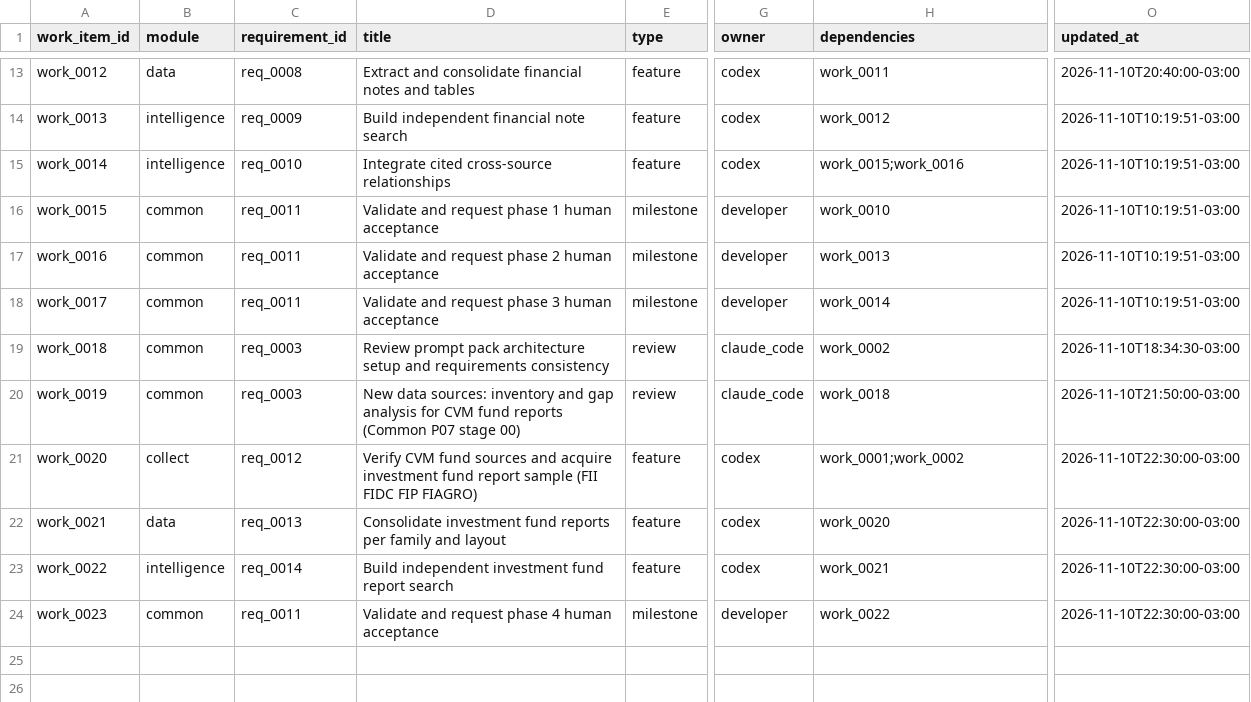
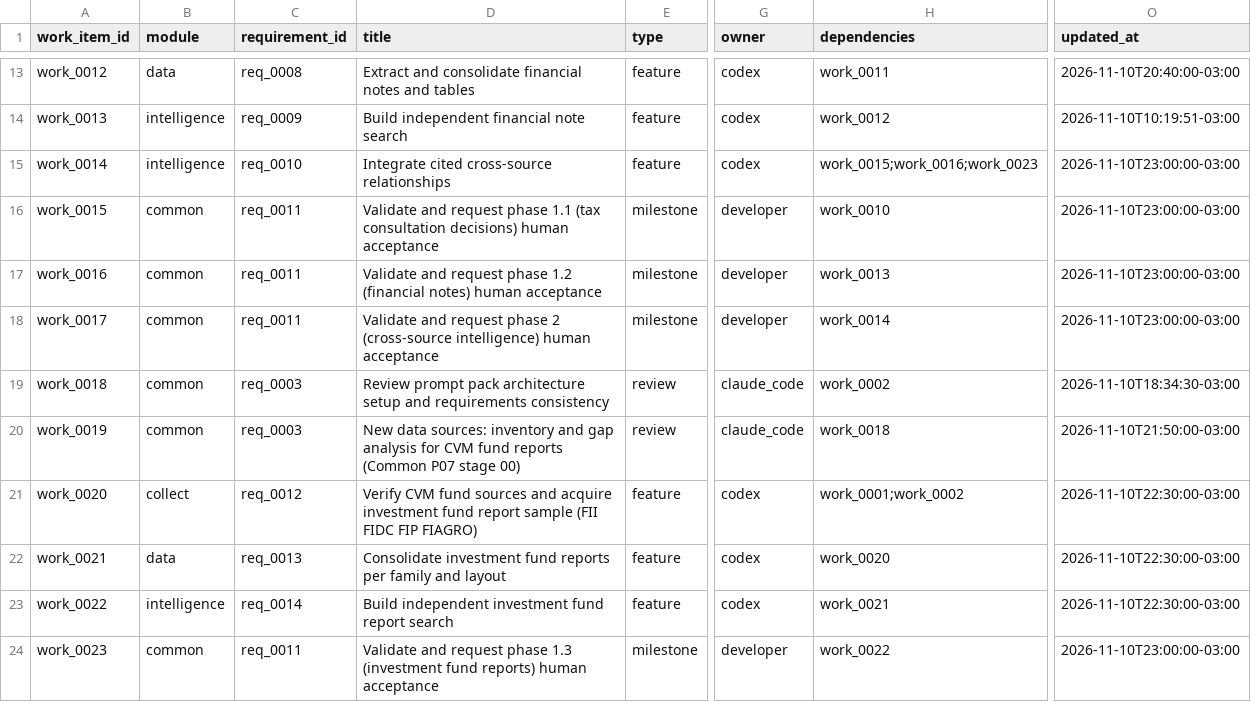
Before and after one commit to amarallr/taxminer, a CSV file: docs/project_management/work_items.csv, drawn as a sheet; only a part is shown, gaps mark what is left out; the diff names each change by its address in the sheet, - before the commit and + after, or states it on an @@ line.

```diff
--- a/docs/project_management/work_items.csv
+++ b/docs/project_management/work_items.csv
-H15 (dependencies): work_0015;work_0016
+H15 (dependencies): work_0015;work_0016;work_0023
-O15:O18 (updated_at): 2026-11-10T10:19:51-03:00
+O15:O18 (updated_at): 2026-11-10T23:00:00-03:00
-D16 (title): …request phase 1 human acceptance
+D16 (title): …request phase 1.1 (tax consultation decisions) human acceptance
-D17 (title): …request phase 2 human acceptance
+D17 (title): …request phase 1.2 (financial notes) human acceptance
-D18 (title): …request phase 3 human acceptance
+D18 (title): …request phase 2 (cross-source intelligence) human acceptance
-D24 (title): …request phase 4 human acceptance
+D24 (title): …request phase 1.3 (investment fund reports) human acceptance
-O24 (updated_at): 2026-11-10T22:30:00-03:00
+O24 (updated_at): 2026-11-10T23:00:00-03:00
```
Also changed, not shown: docs/project_management/requirements_register.csv, docs/project_management/risk_register.csv, 37 other files.
